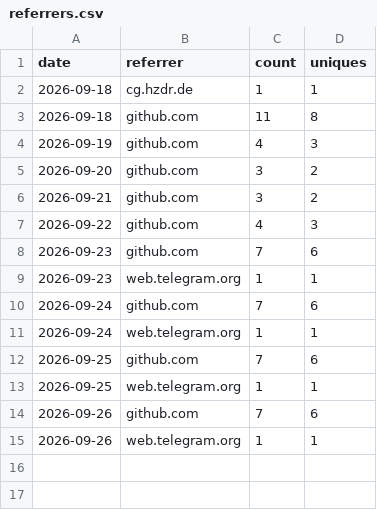
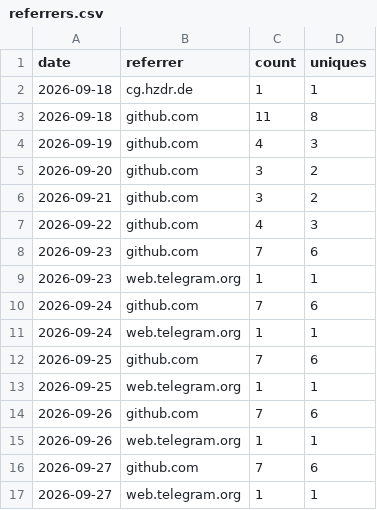
Before and after one commit to AZURE2DEV/AZURE2, a CSV file: traffic/referrers.csv, drawn as a sheet.

```diff
--- a/traffic/referrers.csv
+++ b/traffic/referrers.csv
@@ -15 +15,3 @@ date,referrer,count,uniques
 2026-09-26,web.telegram.org,1,1
+2026-09-27,github.com,7,6
+2026-09-27,web.telegram.org,1,1
```
Also changed, not shown: traffic/downloads.csv, traffic/popular_paths.csv, 1 other file.
